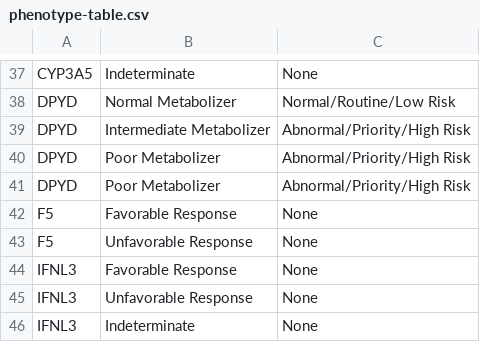
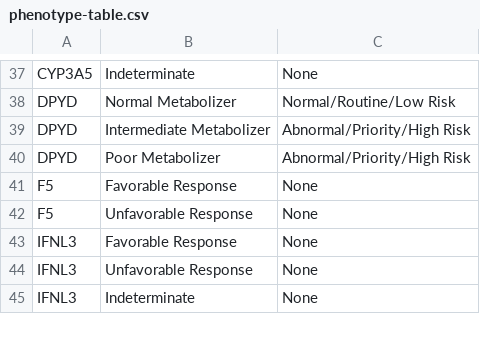
Before and after one commit to sbslee/pypgx, a CSV file: pypgx/api/data/phenotype-table.csv, drawn as a sheet; only a part is shown, gaps mark what is left out; the diff names each change by its address in the sheet, - before the commit and + after, or states it on an @@ line.

Commit message:
Remove duplicate DYPD entry from phenotype-table.csv

```diff
--- a/pypgx/api/data/phenotype-table.csv
+++ b/pypgx/api/data/phenotype-table.csv
-row 41: DPYD | Poor Metabolizer | Abnormal/Priority/High Risk
```
Also changed, not shown: 1 other file.
